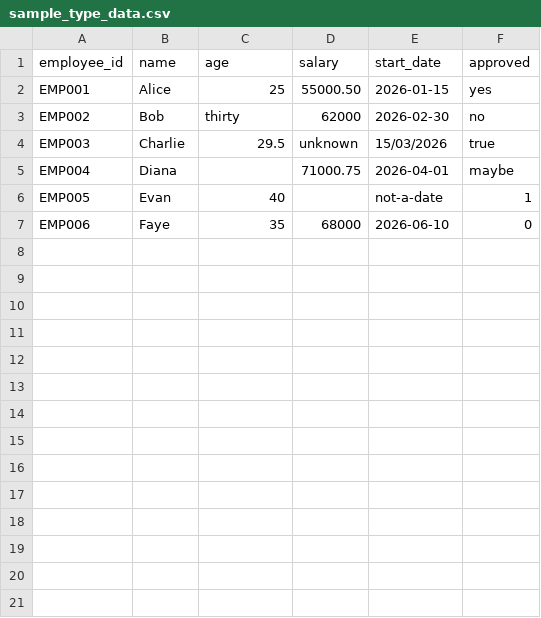
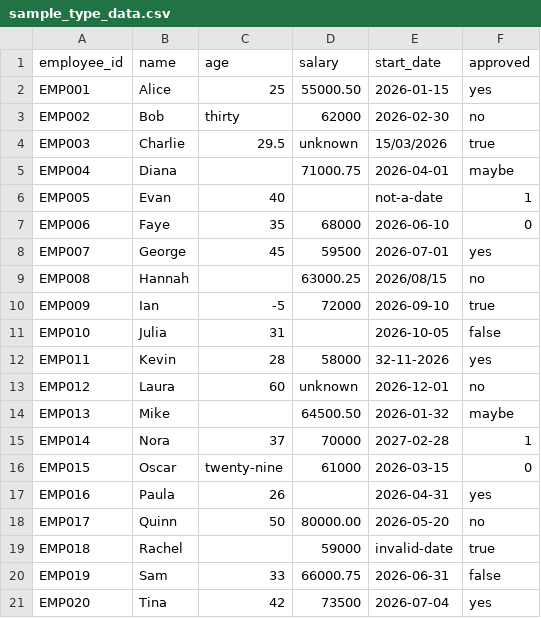
Before and after one commit to suringuyen13/data-auditor, a CSV file: examples/sample_type_data.csv, drawn as a sheet; the diff names each change by its address in the sheet, - before the commit and + after, or states it on an @@ line.

Commit message:
add sample data

```diff
--- a/examples/sample_type_data.csv
+++ b/examples/sample_type_data.csv
+row 8: EMP007 | George | 45 | 59500 | 2026-07-01 | yes
+row 9: EMP008 | Hannah |  | 63000.25 | 2026/08/15 | no
+row 10: EMP009 | Ian | -5 | 72000 | 2026-09-10 | true
+row 11: EMP010 | Julia | 31 |  | 2026-10-05 | false
+row 12: EMP011 | Kevin | 28 | 58000 | 32-11-2026 | yes
+row 13: EMP012 | Laura | 60 | unknown | 2026-12-01 | no
+row 14: EMP013 | Mike |  | 64500.50 | 2026-01-32 | maybe
+row 15: EMP014 | Nora | 37 | 70000 | 2027-02-28 | 1
+row 16: EMP015 | Oscar | twenty-nine | 61000 | 2026-03-15 | 0
+row 17: EMP016 | Paula | 26 |  | 2026-04-31 | yes
+row 18: EMP017 | Quinn | 50 | 80000.00 | 2026-05-20 | no
+row 19: EMP018 | Rachel |  | 59000 | invalid-date | true
+row 20: EMP019 | Sam | 33 | 66000.75 | 2026-06-31 | false
+row 21: EMP020 | Tina | 42 | 73500 | 2026-07-04 | yes
```
Also changed, not shown: 2 other files.
